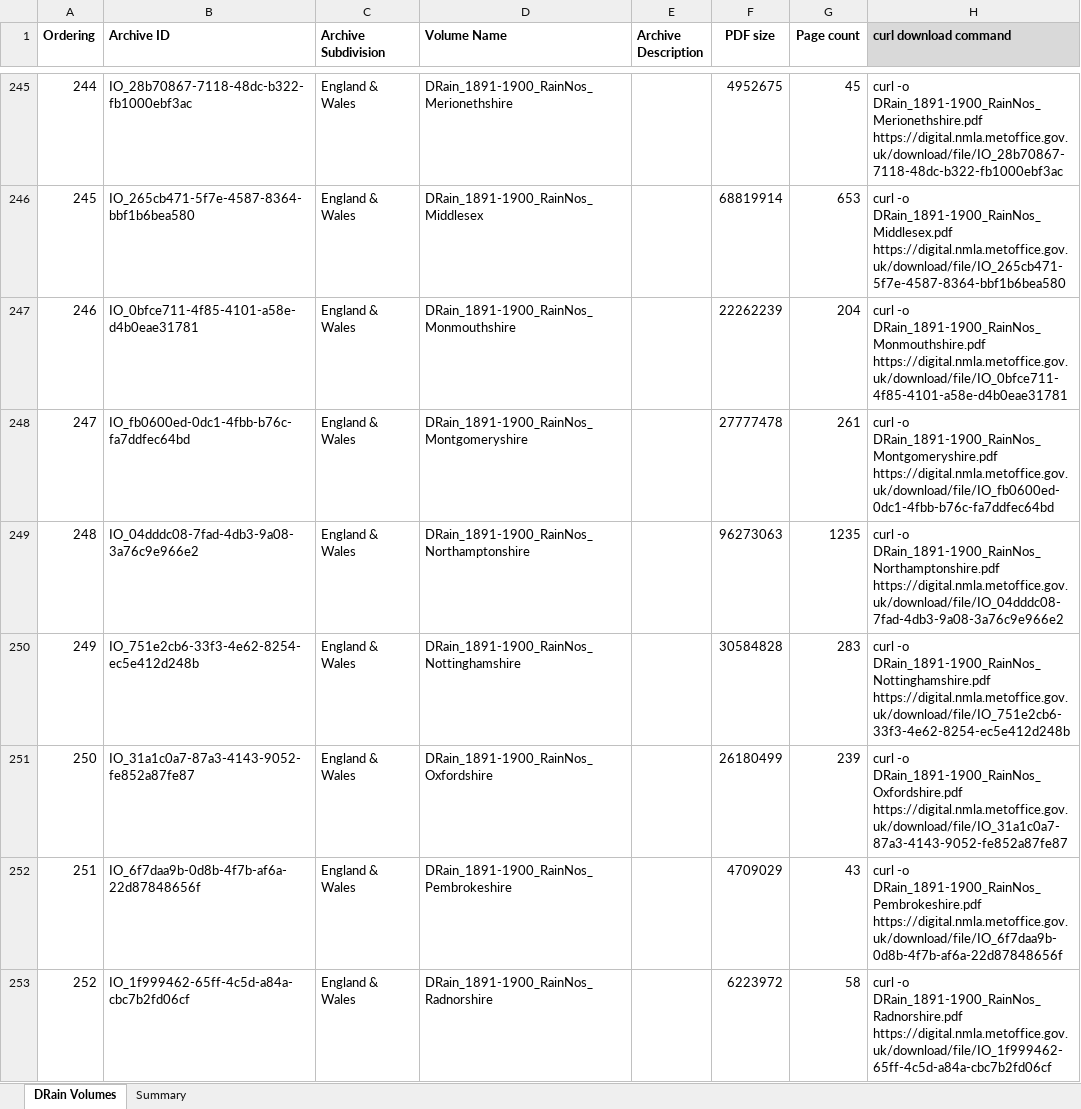
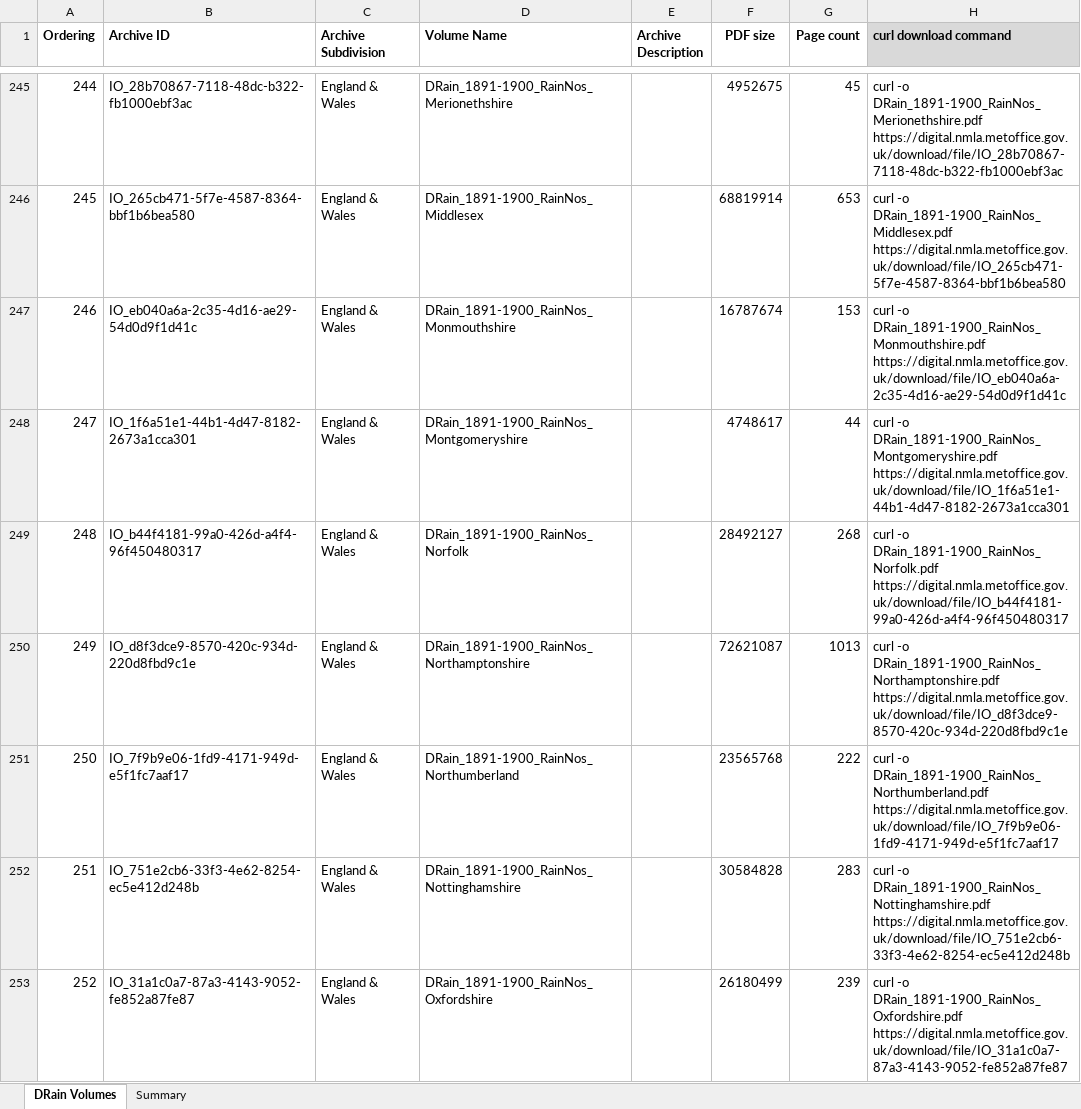
Before and after one commit to rjmeats/DailyRainfall, an Excel workbook: DRain_Volumes.xlsx, sheet DRain Volumes, drawn as a sheet; only a part is shown, gaps mark what is left out; the shorter side is filled out with more unchanged rows; values as stored, in another font and other column widths than the file's, no borders; removed rows and columns are numbered as before the commit, all else as after; the diff names each change by its address in the sheet, - before the commit and + after, or states it on an @@ line.

Commit message:
Update spreadsheet of Daily Rainfall PDF volumes following Met Office fix

```diff
--- a/DRain_Volumes.xlsx (sheet DRain Volumes)
+++ b/DRain_Volumes.xlsx (sheet DRain Volumes)
-B247 (Archive ID): IO_0bfce711-4f85-4101-a58e-d4b0eae31781
+B247 (Archive ID): IO_eb040a6a-2c35-4d16-ae29-54d0d9f1d41c
-F247 (PDF size): 22262239
+F247 (PDF size): 16787674
-G247 (Page count): 204
+G247 (Page count): 153
-H247 (curl download command): …-o DRain_1891-1900_RainNos_Monmouthshire.pdf https://digital.nmla.metoffice.gov.uk/download/file/IO_0bfce711-4f85-4101-a58e-d4b0eae31781
+H247 (curl download command): …-o DRain_1891-1900_RainNos_Monmouthshire.pdf https://digital.nmla.metoffice.gov.uk/download/file/IO_eb040a6a-2c35-4d16-ae29-54d0d9f1d41c
-row 248: 247 | IO_fb0600ed-0dc1-4fbb-b76c-fa7ddfec64bd | England & Wales | DRain_1891-1900_RainNos_Montgomeryshire |  | 27777478 | 261 | curl -o DRain_1891-1900_RainNos_Montgomeryshire.pdf https://digital.nmla.metoffice.gov.uk/download/file/IO_fb0600ed-0dc1-4fbb-b76c-fa7ddfec64bd
+row 248: 247 | IO_1f6a51e1-44b1-4d47-8182-2673a1cca301 | England & Wales | DRain_1891-1900_RainNos_Montgomeryshire |  | 4748617 | 44 | curl -o DRain_1891-1900_RainNos_Montgomeryshire.pdf https://digital.nmla.metoffice.gov.uk/download/file/IO_1f6a51e1-44b1-4d47-8182-2673a1cca301
+row 249: 248 | IO_b44f4181-99a0-426d-a4f4-96f450480317 | England & Wales | DRain_1891-1900_RainNos_Norfolk |  | 28492127 | 268 | curl -o DRain_1891-1900_RainNos_Norfolk.pdf https://digital.nmla.metoffice.gov.uk/download/file/IO_b44f4181-99a0-426d-a4f4-96f450480317
@@ column A (Ordering) renumbered from row 250 down @@
-B250 (Archive ID): IO_04dddc08-7fad-4db3-9a08-3a76c9e966e2
+B250 (Archive ID): IO_d8f3dce9-8570-420c-934d-220d8fbd9c1e
-F250 (PDF size): 96273063
+F250 (PDF size): 72621087
-G250 (Page count): 1235
+G250 (Page count): 1013
-H250 (curl download command): …-o DRain_1891-1900_RainNos_Northamptonshire.pdf https://digital.nmla.metoffice.gov.uk/download/file/IO_04dddc08-7fad-4db3-9a08-3a76c9e966e2
+H250 (curl download command): …-o DRain_1891-1900_RainNos_Northamptonshire.pdf https://digital.nmla.metoffice.gov.uk/download/file/IO_d8f3dce9-8570-420c-934d-220d8fbd9c1e
+row 251: 250 | IO_7f9b9e06-1fd9-4171-949d-e5f1fc7aaf17 | England & Wales | DRain_1891-1900_RainNos_Northumberland |  | 23565768 | 222 | curl -o DRain_1891-1900_RainNos_Northumberland.pdf https://digital.nmla.metoffice.gov.uk/download/file/IO_7f9b9e06-1fd9-4171-949d-e5f1fc7aaf17
```
Also changed, not shown: sheet Summary, formulas that keep their value, 2 other files.
